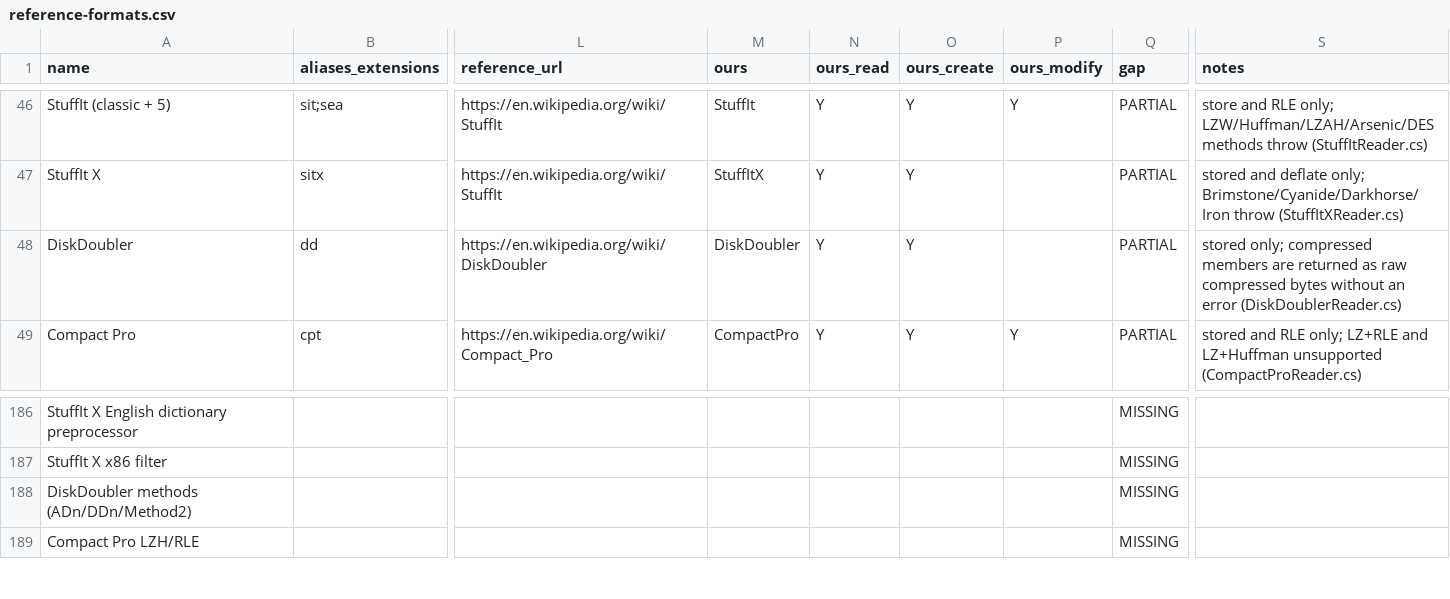
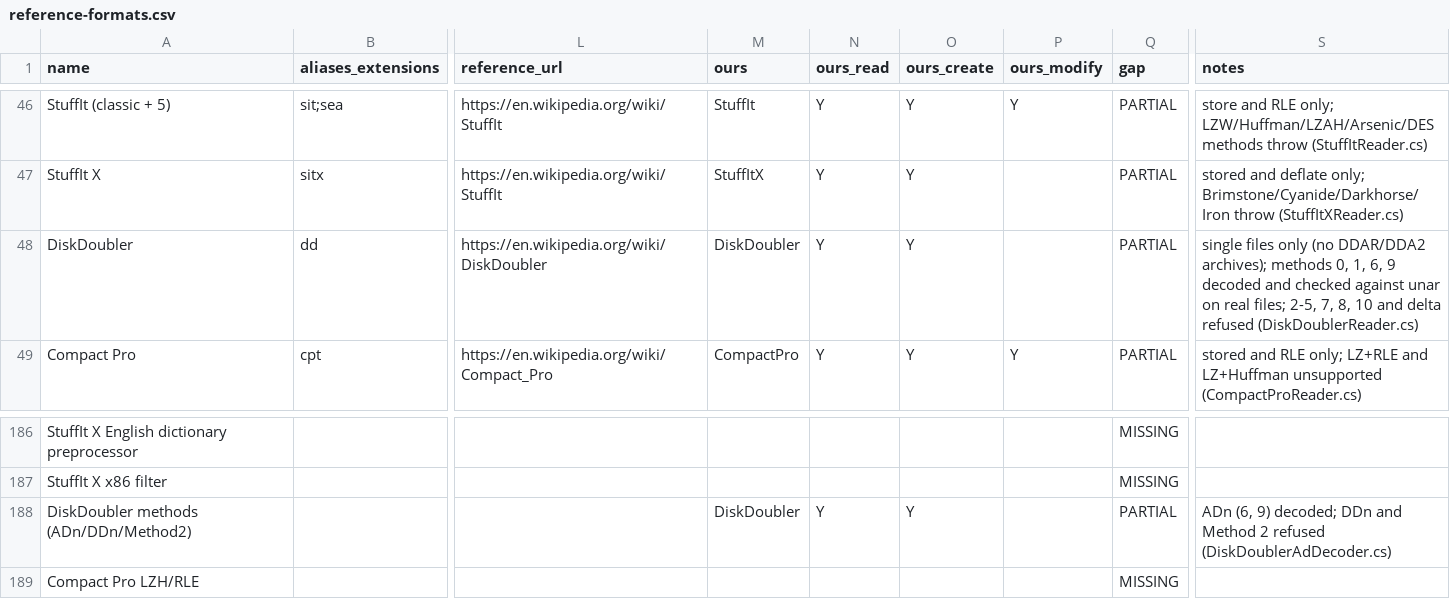
Before and after one commit to Hawkynt/CompressionWorkbench, a CSV file: docs/catalogue/reference-formats.csv, drawn as a sheet; only a part is shown, gaps mark what is left out; the diff names each change by its address in the sheet, - before the commit and + after, or states it on an @@ line.

Commit message:
# DiskDoubler: real header, methods 0/1/6/9 decoded, the rest refused
Symptom: compressed DiskDoubler forks were returned as their compressed
bytes, without an error, and real DiskDoubler files did not parse.

Root cause: the reader and writer used an invented 82-byte header with a
name field. A real file opens with the magic 0xABCD0054 and an 84-byte
header (sizes, per-fork method, version bytes, dates, type/creator,
per-fork checksums and delta types, CRC-16), often behind a MacBinary
wrapper; the extract path had no decoder for any method but stored.

Change: reader and writer rewritten to the real layout, with header CRC
check and MacBinary detection; magic-based detection added. Decoded:
0 (stored), 1 (Unix compress with its 0x5A-masked header and byte-sum
check), 6 and 9 ("AD" LZSS blocks with per-block header XOR). Methods
2-5, 7, 8, 10 and delta pre-processing throw NotSupportedException.
The writer emits a stored single file.

Evidence: on the dexvert DiskDoubler sample set (not committed: unknown
redistribution terms; runs from test-corpus/diskdoubler when present)
every method 6/9 fork is identical to unar's output; the one method-1
sample decodes 2 bytes short of its size in unar and in gzip alike and
we refuse it the same way; the Compact Pro (8) samples are refused.
unar extracts files we write.

Sourcing: rung 1, layout and the AD decoder converted from XADMaster's
XADDiskDoublerParser.m and XADDiskDoublerADnHandle.m (LGPL-2.1-or-later),
notice in THIRD-PARTY-NOTICE.XADMaster.txt.

```diff
--- a/docs/catalogue/reference-formats.csv
+++ b/docs/catalogue/reference-formats.csv
-S48 (notes): stored only; compressed members are returned as raw compressed bytes without an error (DiskDoublerReader.cs)
+S48 (notes): single files only (no DDAR/DDA2 archives); methods 0, 1, 6, 9 decoded and checked against unar on real files; 2-5, 7, 8, 10 and delta refused (DiskDoublerReader.cs)
-M188 (ours): (empty)
+M188 (ours): DiskDoubler
-N188 (ours_read): (empty)
+N188 (ours_read): Y
-O188 (ours_create): (empty)
+O188 (ours_create): Y
-Q188 (gap): MISSING
+Q188 (gap): PARTIAL
-S188 (notes): (empty)
+S188 (notes): ADn (6, 9) decoded; DDn and Method 2 refused (DiskDoublerAdDecoder.cs)
```
Also changed, not shown: 11 other files.
